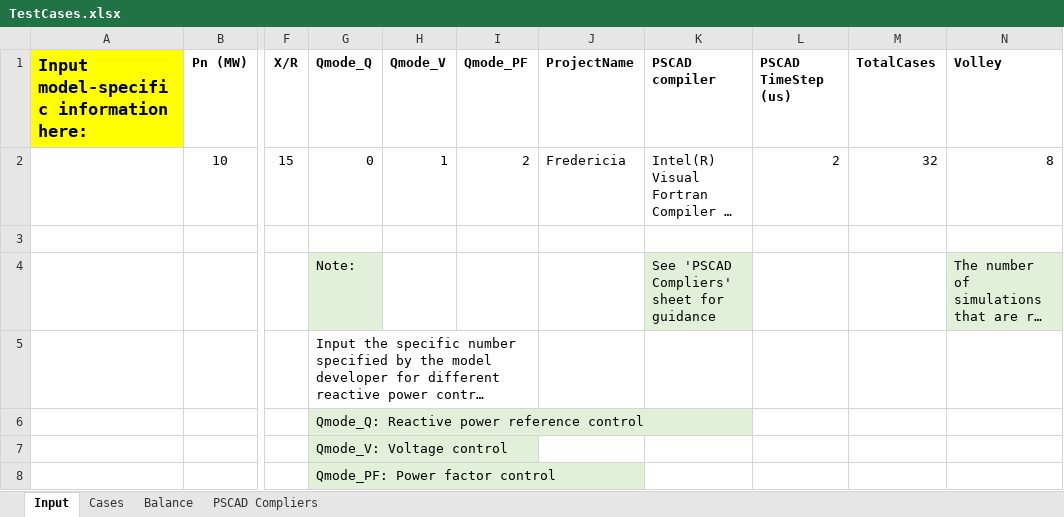
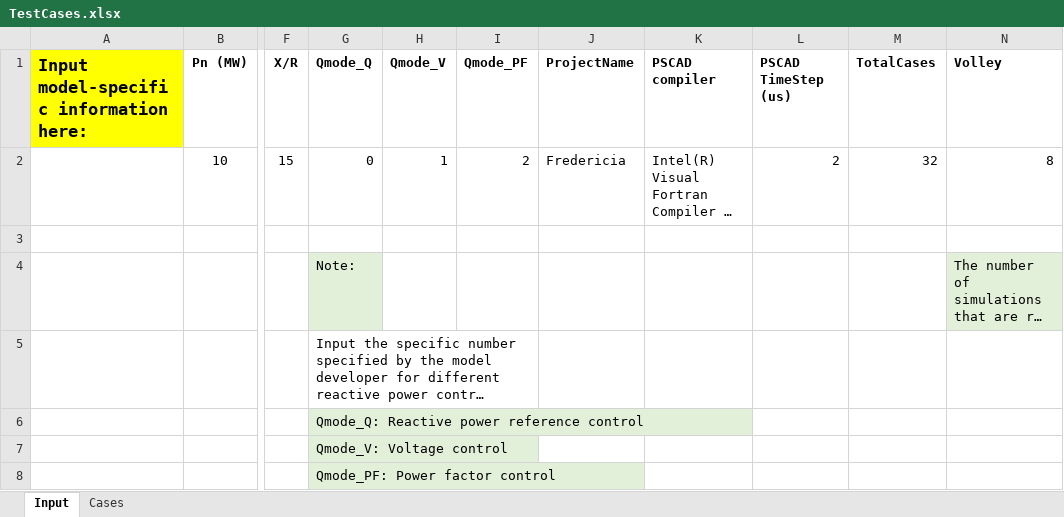
Before and after one commit to Energinet-AIG/MTB, an Excel workbook: PSCAD/DK1_DSO_D/TestCases.xlsx, sheet Input, drawn as a sheet; only a part is shown, gaps mark what is left out; long unchanged cells end in …; values as stored, in another font and other column widths than the file's, no borders; the diff names each change by its address in the sheet, - before the commit and + after, or states it on an @@ line.

```diff
--- a/PSCAD/DK1_DSO_D/TestCases.xlsx (sheet Input)
+++ b/PSCAD/DK1_DSO_D/TestCases.xlsx (sheet Input)
-sheet tab: Balance
-sheet tab: PSCAD Compliers
-K4 (PSCAD compiler): See 'PSCAD Compliers' sheet for guidance
+K4 (PSCAD compiler): (empty)
-K4 fill: #E2F0D9
+K4 fill: none
```
Also changed, not shown: Powerfactory/TestCases.xlsx.
